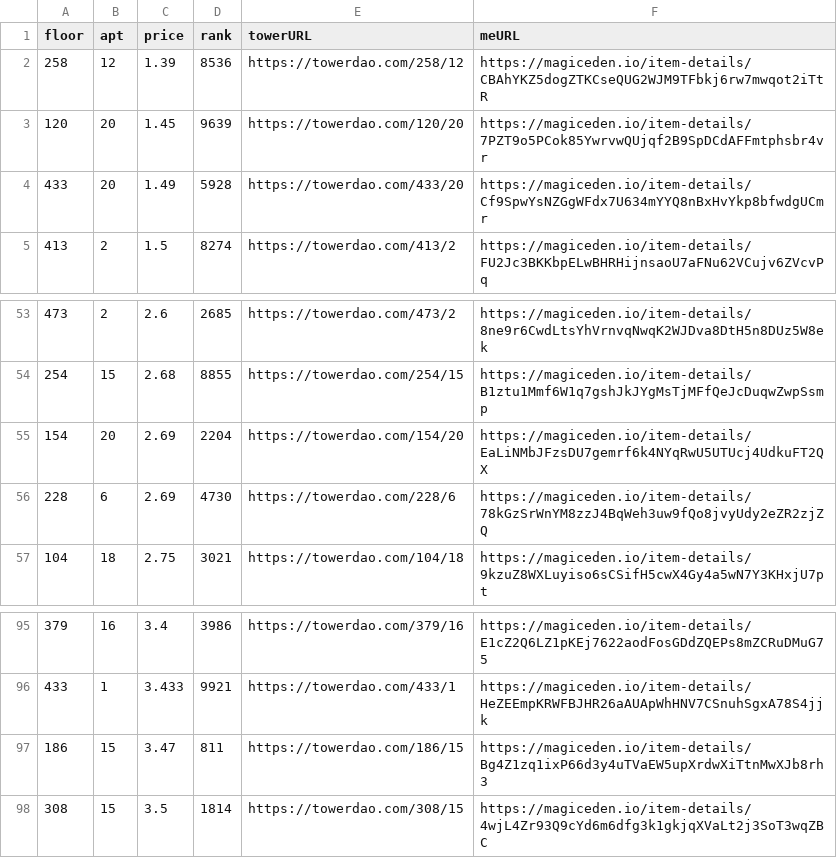
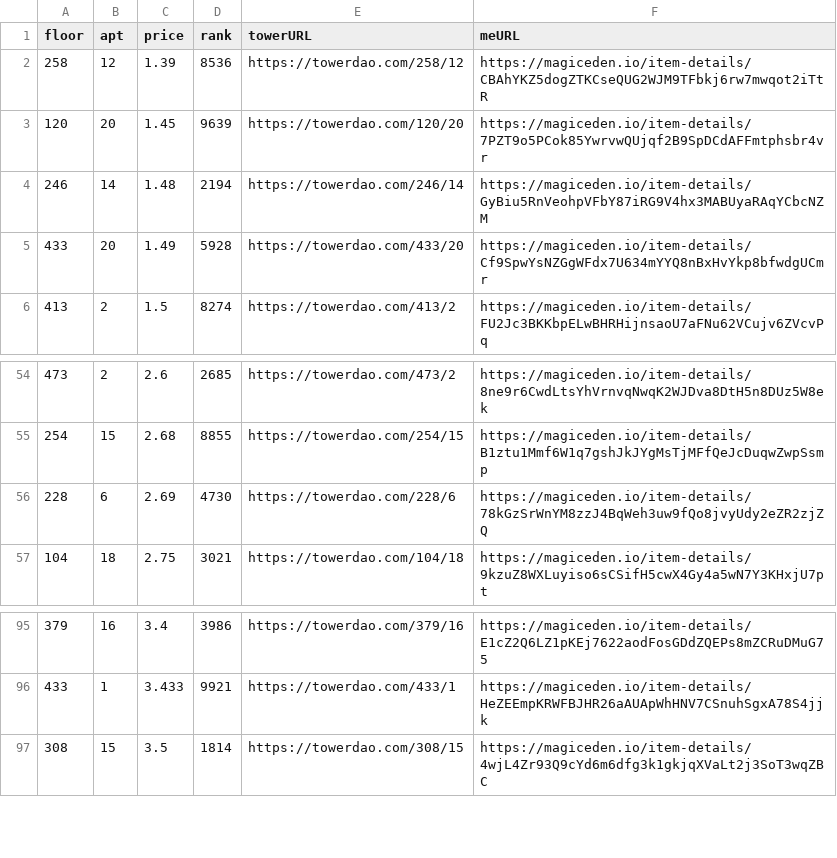
Before and after one commit to braposo/thetower-monitor, a CSV file: data-magiceden.csv, drawn as a sheet; only a part is shown, gaps mark what is left out.

Commit message:
Flat: latest data (2021-11-12T16:27:53.214Z) {   "date": "2021-11-12T16:27:53.214Z",   "files": [     {       "name": "data-magiceden.csv",       "deltaBytes": -124,       "source": "https://api-mainnet.magiceden.io/rpc/getListedNFTsByQuery?q=%7B%22%24match%22%3A%7B%22collectionSymbol%22%3A%22the_tower%22%7D%2C%22%24sort%22%3A%7B%22takerAmount%22%3A1%2C%22createdAt%22%3A-1%7D%7D"     },     {       "name": "data-solanart.csv",       "deltaBytes": -252,       "source": "https://qzlsklfacc.medianetwork.cloud/nft_for_sale?collection=thetower"     },     {       "name": "top-picks-solanart.csv",       "deltaBytes": 7,       "source": "https://qzlsklfacc.medianetwork.cloud/nft_for_sale?collection=thetower"     }   ] }

```diff
--- a/data-magiceden.csv
+++ b/data-magiceden.csv
@@ -3,2 +3,3 @@ floor,apt,price,rank,towerURL,meURL
 120,20,1.45,9639,https://towerdao.com/120/20,https://magiceden.io/item-details/7PZT9o5PCok85YwrvwQUjqf2B9SpDCdAFFmtphsbr4vr
+246,14,1.48,2194,https://towerdao.com/246/14,https://magiceden.io/item-details/GyBiu5RnVeohpVFbY87iRG9V4hx3MABUyaRAqYCbcNZM
 433,20,1.49,5928,https://towerdao.com/433/20,https://magiceden.io/item-details/Cf9SpwYsNZGgWFdx7U634mYYQ8nBxHvYkp8bfwdgUCmr
@@ -54,3 +55,2 @@ floor,apt,price,rank,towerURL,meURL
 254,15,2.68,8855,https://towerdao.com/254/15,https://magiceden.io/item-details/B1ztu1Mmf6W1q7gshJkJYgMsTjMFfQeJcDuqwZwpSsmp
-154,20,2.69,2204,https://towerdao.com/154/20,https://magiceden.io/item-details/EaLiNMbJFzsDU7gemrf6k4NYqRwU5UTUcj4UdkuFT2QX
 228,6,2.69,4730,https://towerdao.com/228/6,https://magiceden.io/item-details/78kGzSrWnYM8zzJ4BqWeh3uw9fQo8jvyUdy2eZR2zjZQ
@@ -96,3 +96,2 @@ floor,apt,price,rank,towerURL,meURL
 433,1,3.433,9921,https://towerdao.com/433/1,https://magiceden.io/item-details/HeZEEmpKRWFBJHR26aAUApWhHNV7CSnuhSgxA78S4jjk
-186,15,3.47,811,https://towerdao.com/186/15,https://magiceden.io/item-details/Bg4Z1zq1ixP66d3y4uTVaEW5upXrdwXiTtnMwXJb8rh3
 308,15,3.5,1814,https://towerdao.com/308/15,https://magiceden.io/item-details/4wjL4Zr93Q9cYd6m6dfg3k1gkjqXVaLt2j3SoT3wqZBC
```
Also changed, not shown: data-solanart.csv, top-picks-solanart.csv.
